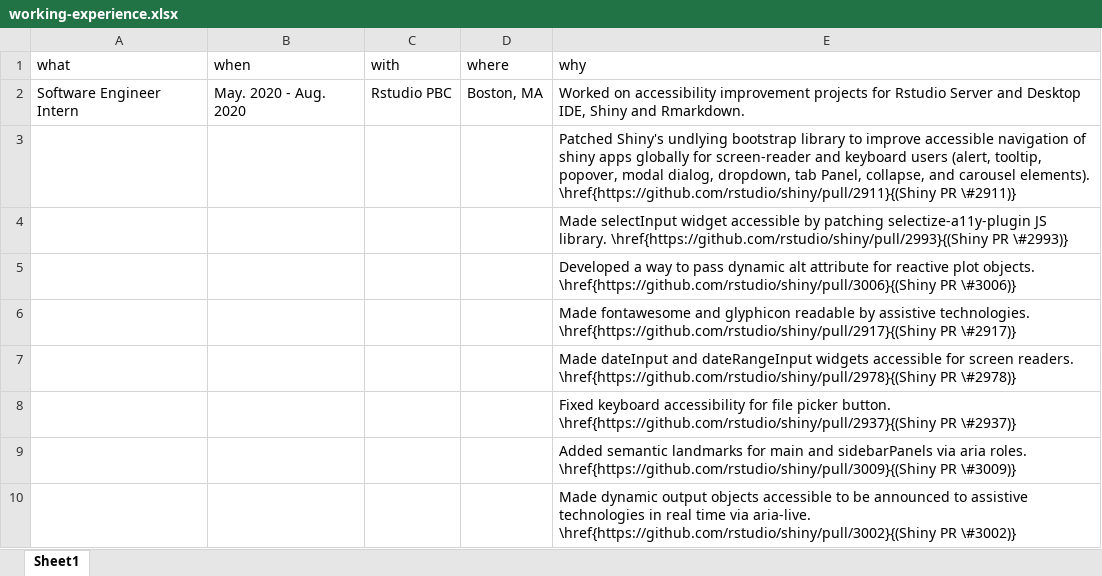
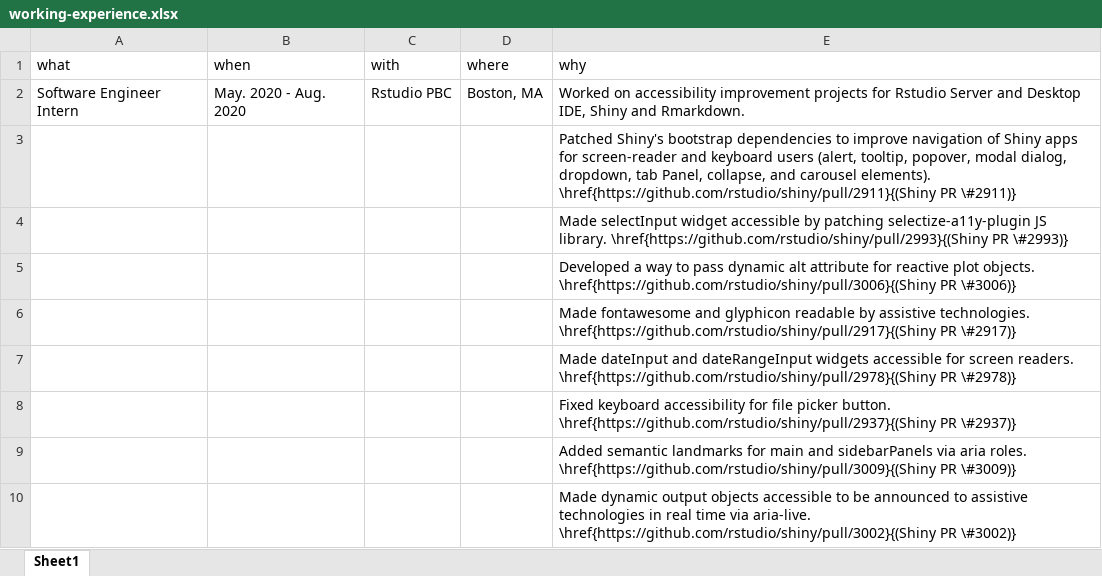
Before and after one commit to jooyoungseo/jy_CV, an Excel workbook: data/working-experience.xlsx, sheet Sheet1, drawn as a sheet; only a part is shown; values as stored, in another font and other column widths than the file's, no borders; the diff names each change by its address in the sheet, - before the commit and + after, or states it on an @@ line.

```diff
--- a/data/working-experience.xlsx (sheet Sheet1)
+++ b/data/working-experience.xlsx (sheet Sheet1)
-E3 (why): Patched Shiny's undlying bootstrap library to improve accessible navigation of shiny apps globally for screen-reader…
+E3 (why): Patched Shiny's bootstrap dependencies to improve navigation of Shiny apps for screen-reader…
```
Also changed, not shown: 1 other file.
